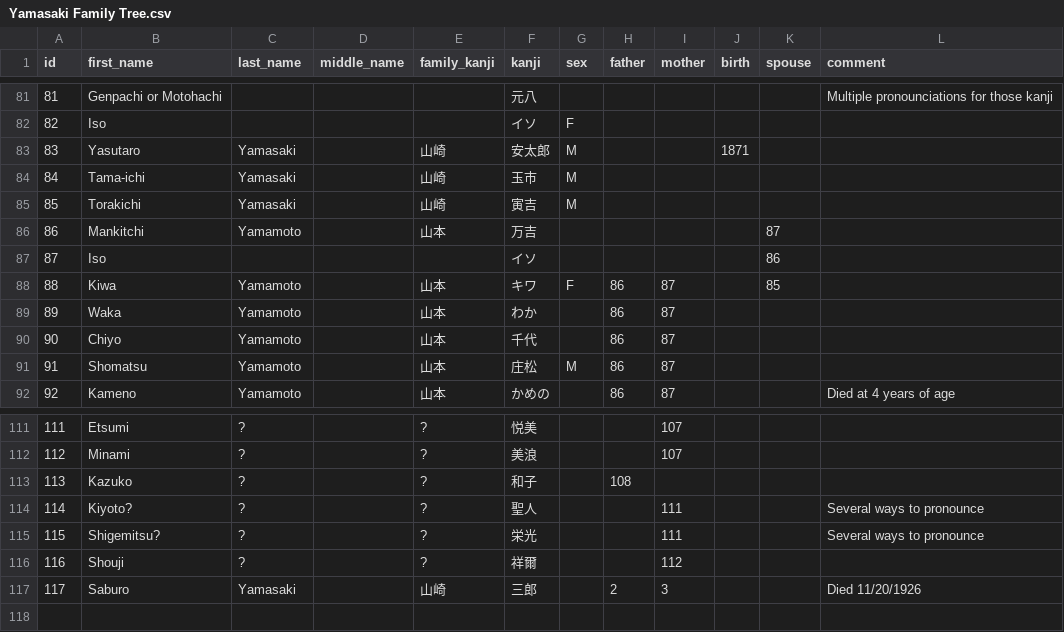
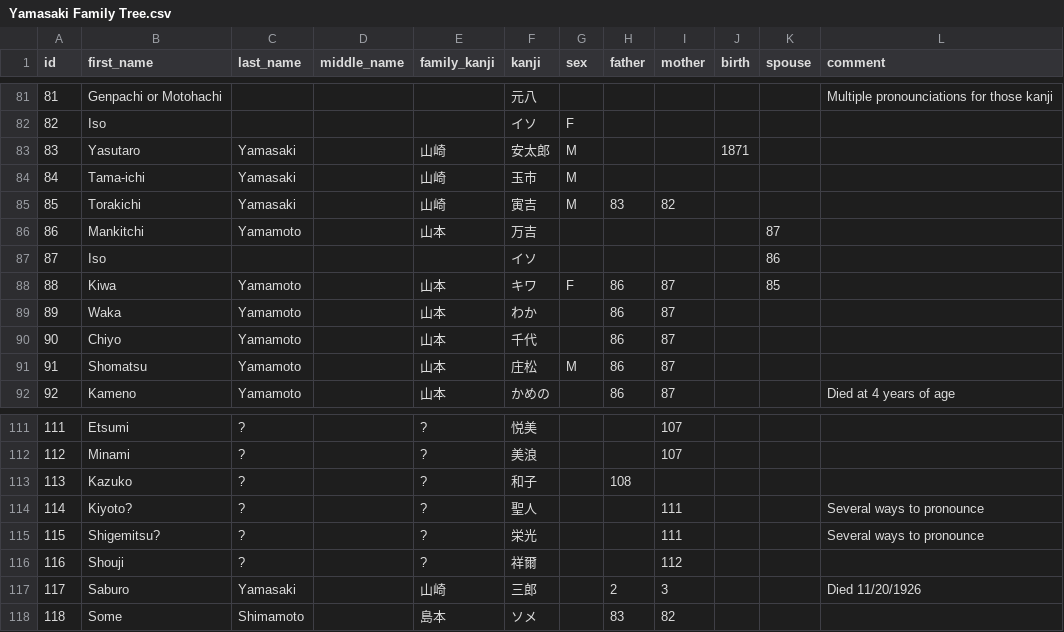
Before and after one commit to brianyamasaki/csv-to-json, a CSV file: Yamasaki Family Tree.csv, drawn as a sheet; only a part is shown, gaps mark what is left out.

Commit message:
Updated family tree

```diff
--- a/Yamasaki Family Tree.csv
+++ b/Yamasaki Family Tree.csv
@@ -84,3 +84,3 @@
 84,Tama-ichi,Yamasaki,,山崎,玉市,M,,,,,
-85,Torakichi,Yamasaki,,山崎,寅吉,M,,,,,
+85,Torakichi,Yamasaki,,山崎,寅吉,M,83,82,,,
 86,Mankitchi,Yamamoto,,山本,万吉,,,,,87,
@@ -117 +117,2 @@
 117,Saburo,Yamasaki,,山崎,三郎,,2,3,,,Died 11/20/1926
+118,Some,Shimamoto,,島本,ソメ ,,83,82,,,
```
